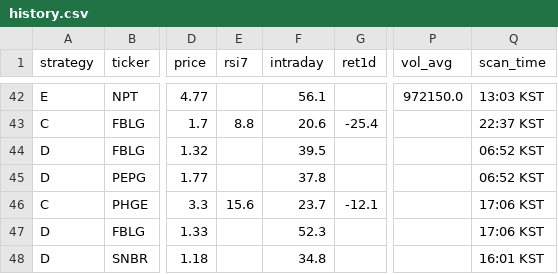
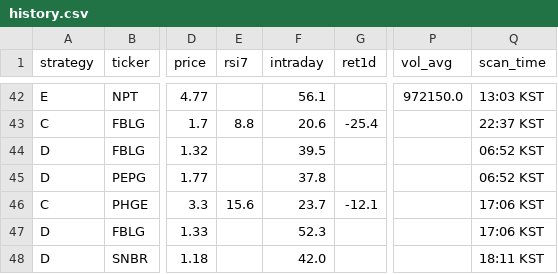
Before and after one commit to jayc950807/surge-scanner, a CSV file: data/history.csv, drawn as a sheet; only a part is shown, gaps mark what is left out; the diff names each change by its address in the sheet, - before the commit and + after, or states it on an @@ line.

```diff
--- a/data/history.csv
+++ b/data/history.csv
-F48 (intraday): 34.8
+F48 (intraday): 42.0
-Q48 (scan_time): 16:01 KST
+Q48 (scan_time): 18:11 KST
```
Also changed, not shown: 3 other files.
